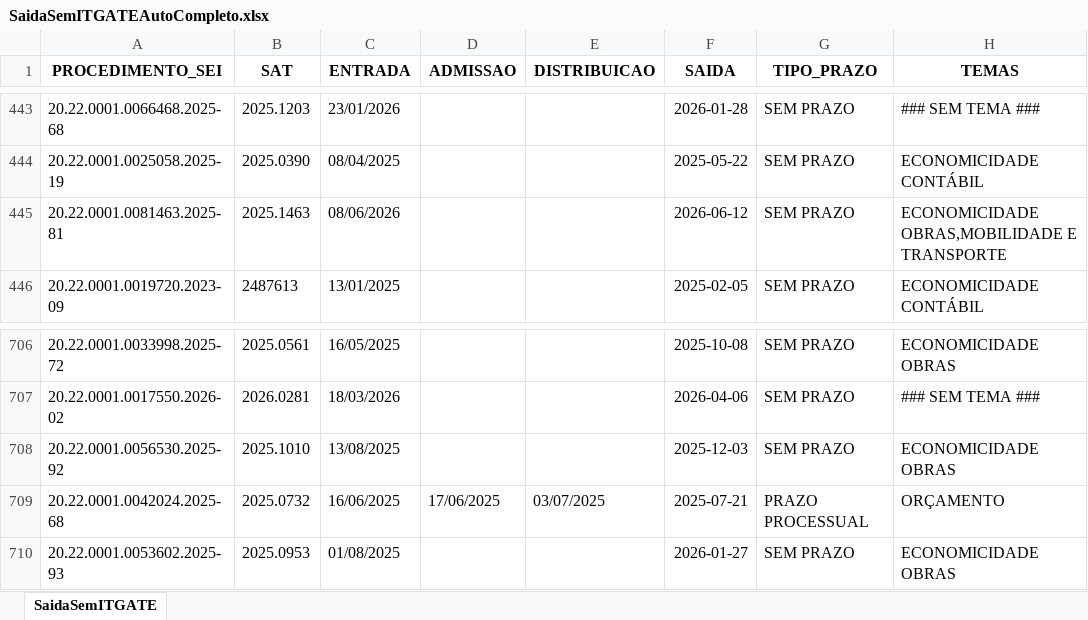
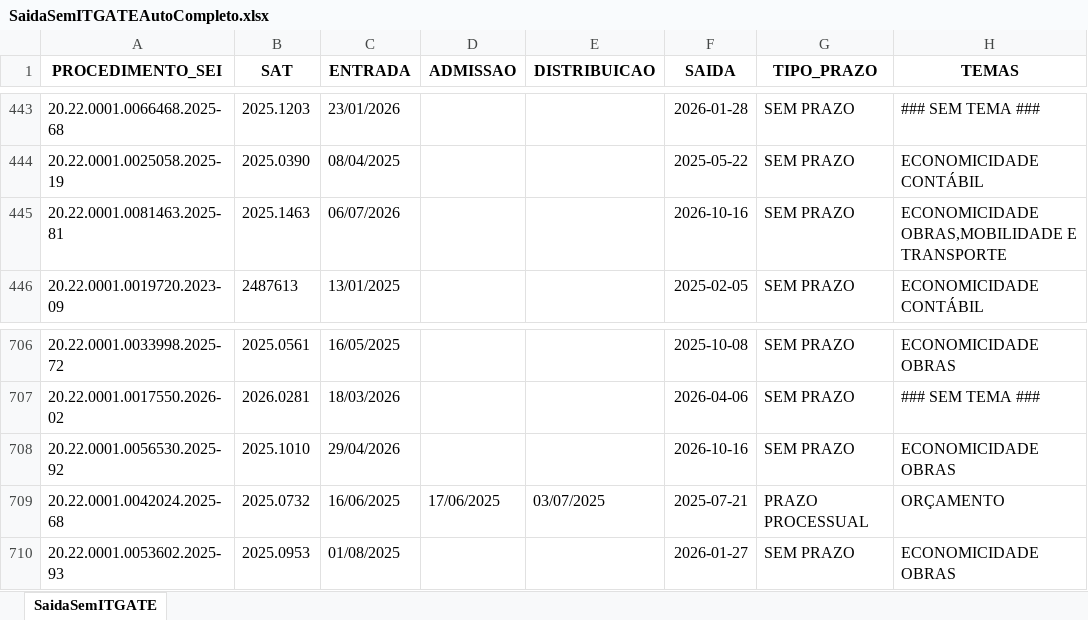
Before and after one commit to cdadosgate/backlog-GATE, an Excel workbook: SaidaSemITGATEAutoCompleto.xlsx, sheet SaidaSemITGATE, drawn as a sheet; only a part is shown, gaps mark what is left out; values as stored, in another font and other column widths than the file's, no borders; the diff names each change by its address in the sheet, - before the commit and + after, or states it on an @@ line.

```diff
--- a/SaidaSemITGATEAutoCompleto.xlsx (sheet SaidaSemITGATE)
+++ b/SaidaSemITGATEAutoCompleto.xlsx (sheet SaidaSemITGATE)
-C445 (ENTRADA): 08/06/2026
+C445 (ENTRADA): 06/07/2026
-F445 (SAIDA): 2026-06-12
+F445 (SAIDA): 2026-10-16
-C708 (ENTRADA): 13/08/2025
+C708 (ENTRADA): 29/04/2026
-F708 (SAIDA): 2025-12-03
+F708 (SAIDA): 2026-10-16
```
Also changed, not shown: BacklogGATEAutoCompleto.xlsx, 1 other file.
